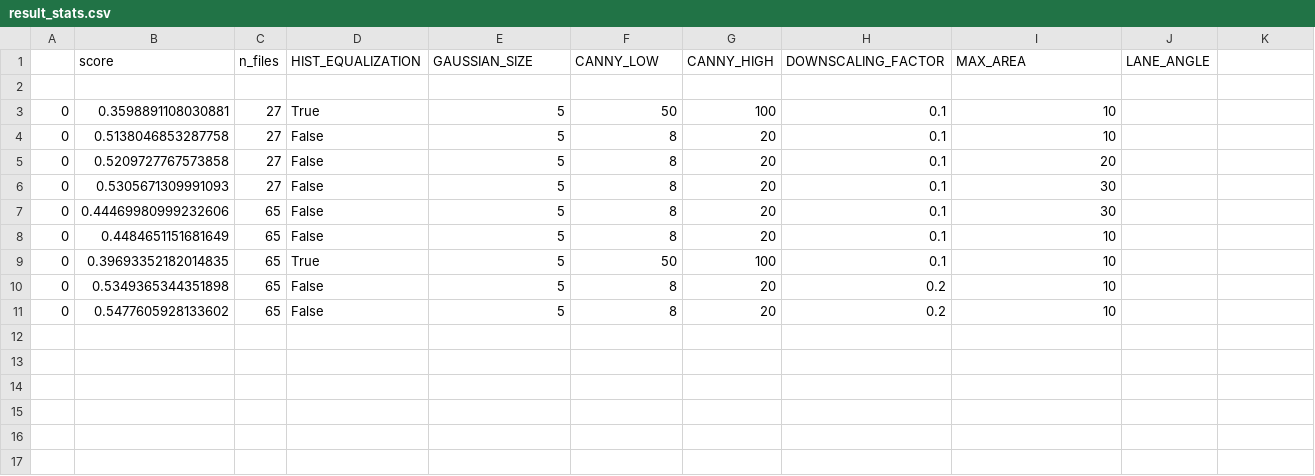
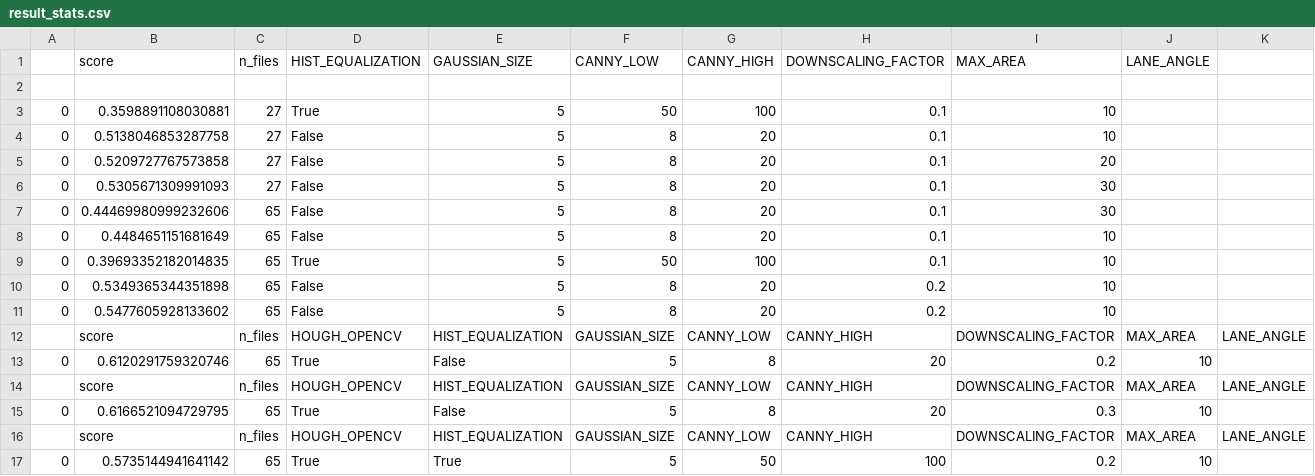
Before and after one commit to glhr/hough-lane-detect-python, a CSV file: result_stats.csv, drawn as a sheet; the diff names each change by its address in the sheet, - before the commit and + after, or states it on an @@ line.

Commit message:
added openCV hough implementation for comparison

```diff
--- a/result_stats.csv
+++ b/result_stats.csv
+row 12:  | score | n_files | HOUGH_OPENCV | HIST_EQUALIZATION | GAUSSIAN_SIZE | CANNY_LOW | CANNY_HIGH | DOWNSCALING_FACTOR | MAX_AREA | LANE_ANGLE
+row 13: 0 | 0.6120291759320746 | 65 | True | False | 5 | 8 | 20 | 0.2 | 10
+row 14:  | score | n_files | HOUGH_OPENCV | HIST_EQUALIZATION | GAUSSIAN_SIZE | CANNY_LOW | CANNY_HIGH | DOWNSCALING_FACTOR | MAX_AREA | LANE_ANGLE
+row 15: 0 | 0.6166521094729795 | 65 | True | False | 5 | 8 | 20 | 0.3 | 10
+row 16:  | score | n_files | HOUGH_OPENCV | HIST_EQUALIZATION | GAUSSIAN_SIZE | CANNY_LOW | CANNY_HIGH | DOWNSCALING_FACTOR | MAX_AREA | LANE_ANGLE
+row 17: 0 | 0.5735144941641142 | 65 | True | True | 5 | 50 | 100 | 0.2 | 10
```
Also changed, not shown: 1 other file.
